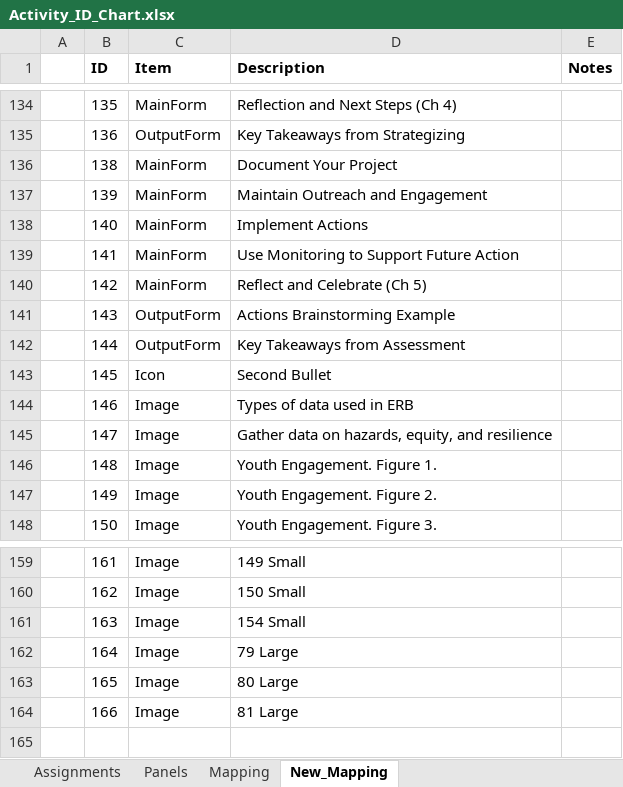
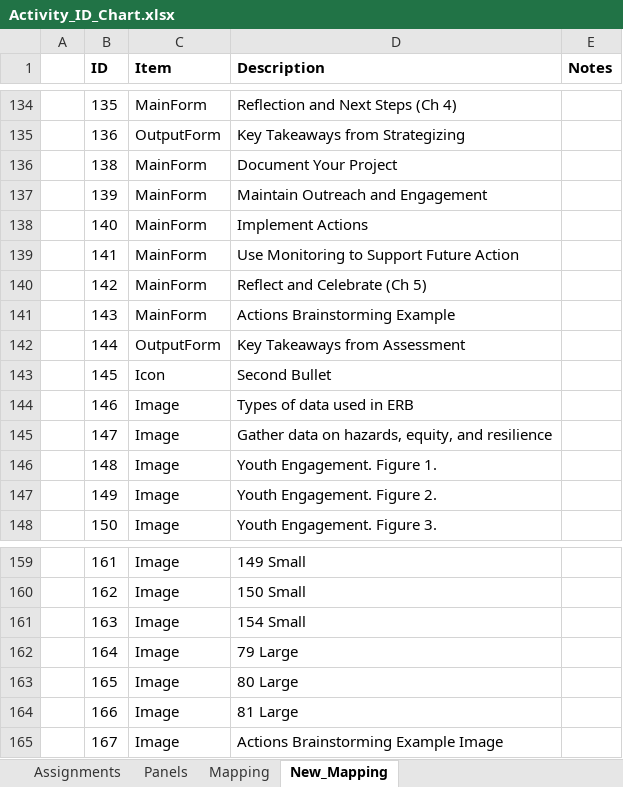
Before and after one commit to USEPA/Equitable-Resilience-Builder-GUI, an Excel workbook: erb_supporting_docs/Code_Resources/ERB/Static_Data/Activity_ID_Chart.xlsx, sheet New_Mapping, drawn as a sheet; only a part is shown, gaps mark what is left out; values as stored, in another font and other column widths than the file's, no borders; the diff names each change by its address in the sheet, - before the commit and + after, or states it on an @@ line.

Commit message:
Updated Actions Brainstorming Example

```diff
--- a/erb_supporting_docs/Code_Resources/ERB/Static_Data/Activity_ID_Chart.xlsx (sheet New_Mapping)
+++ b/erb_supporting_docs/Code_Resources/ERB/Static_Data/Activity_ID_Chart.xlsx (sheet New_Mapping)
-C141 (Item): OutputForm
+C141 (Item): MainForm
+row 165:  | 167 | Image | Actions Brainstorming Example Image
```
Also changed, not shown: 8 other files.
